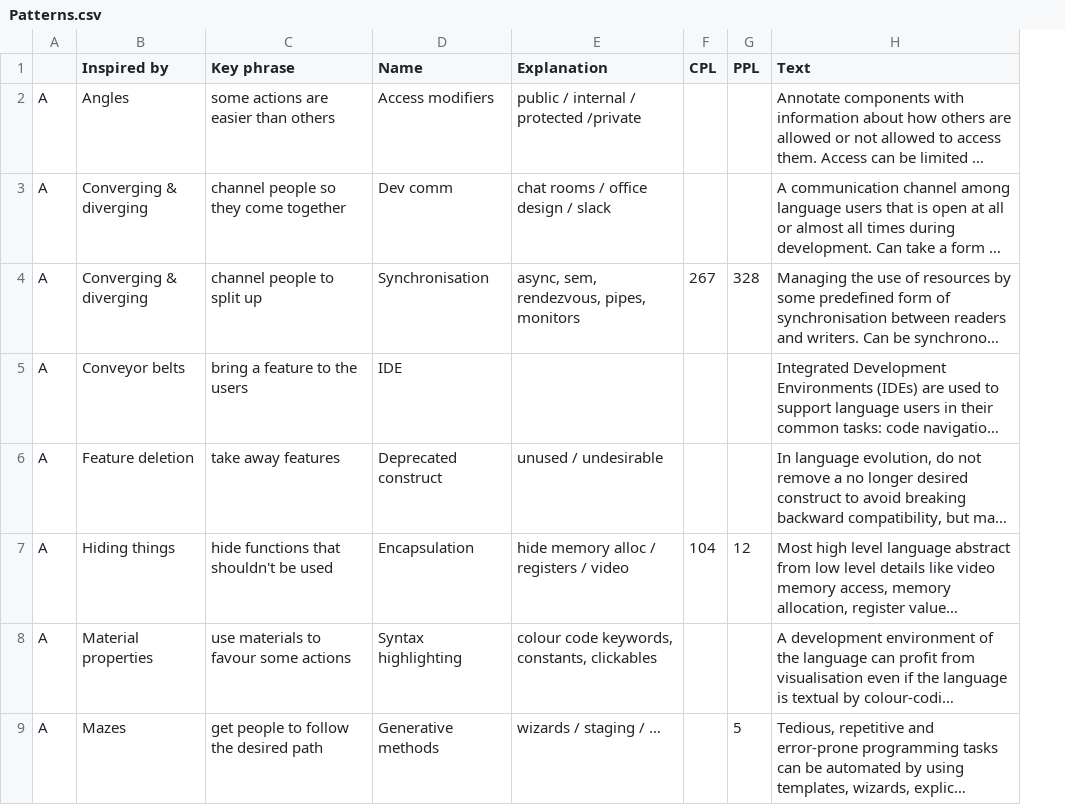
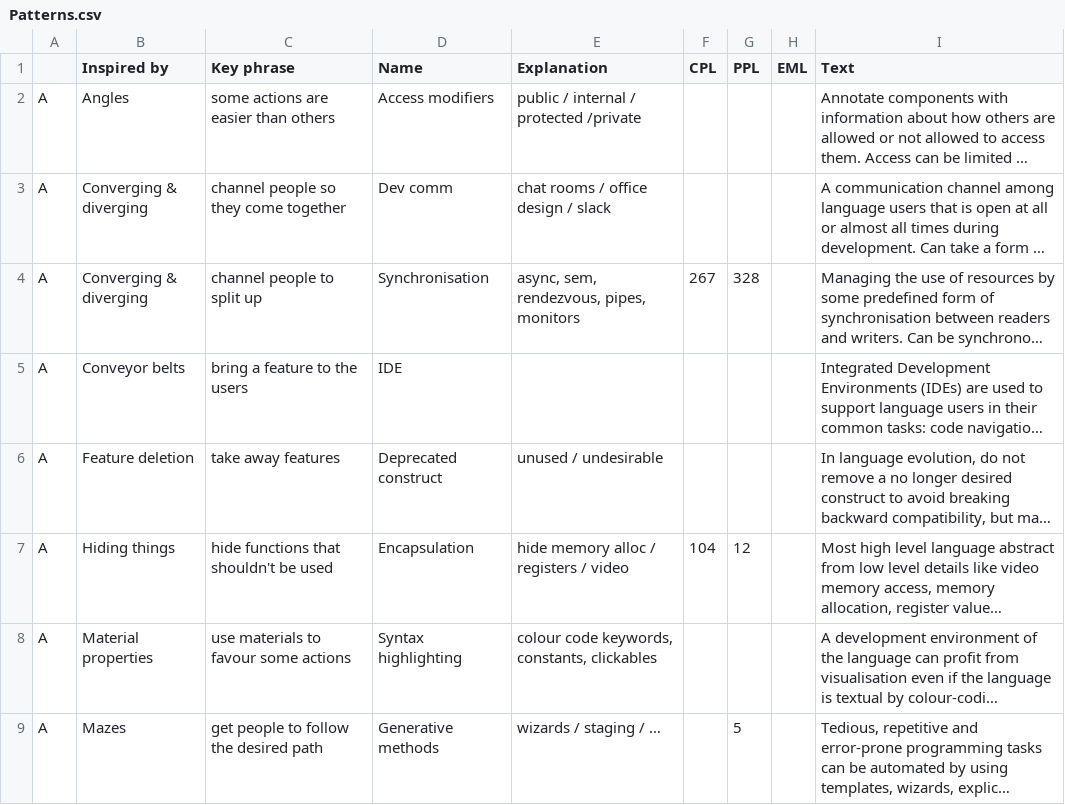
Before and after one commit to slebok/slebok.github.io, a CSV file: dyol/Patterns.csv, drawn as a sheet; only a part is shown; long unchanged cells end in …; the diff covers the shown part only; the diff names each change by its address in the sheet, - before the commit and + after, or states it on an @@ line.

```diff
--- a/dyol/Patterns.csv
+++ b/dyol/Patterns.csv
+column H (EML), empty
```
Also changed, not shown: 7 edited cells elsewhere in this file, 4 other files.
